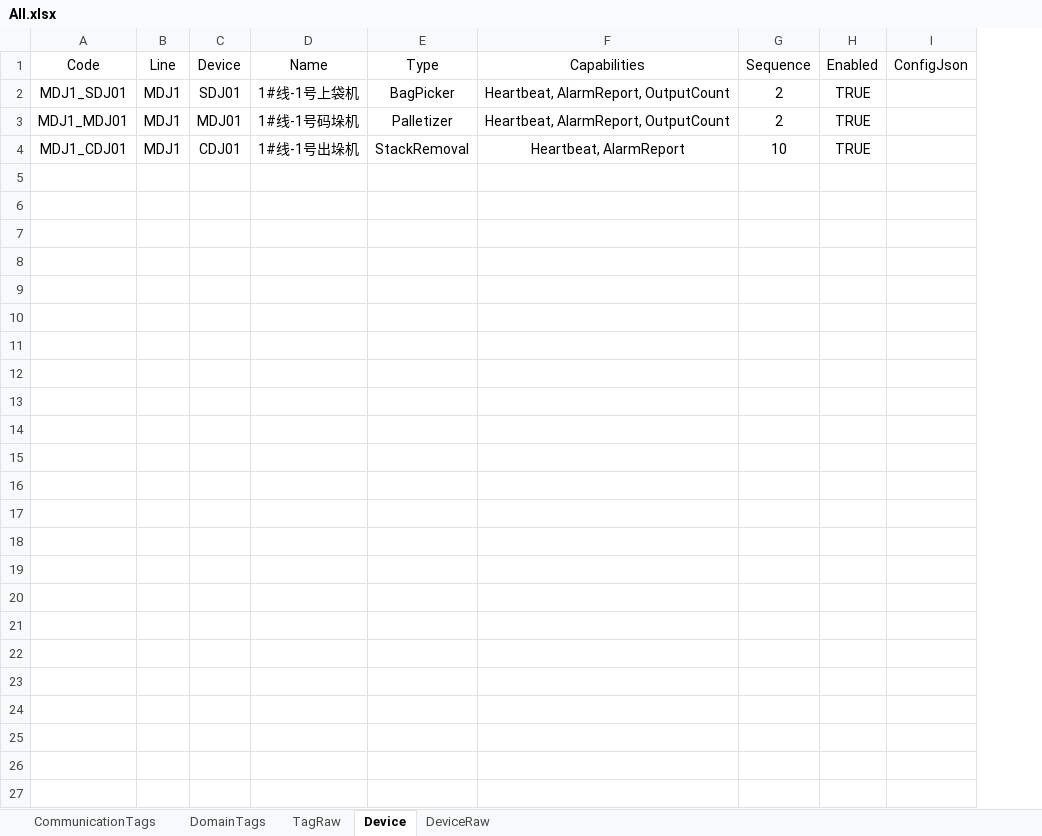
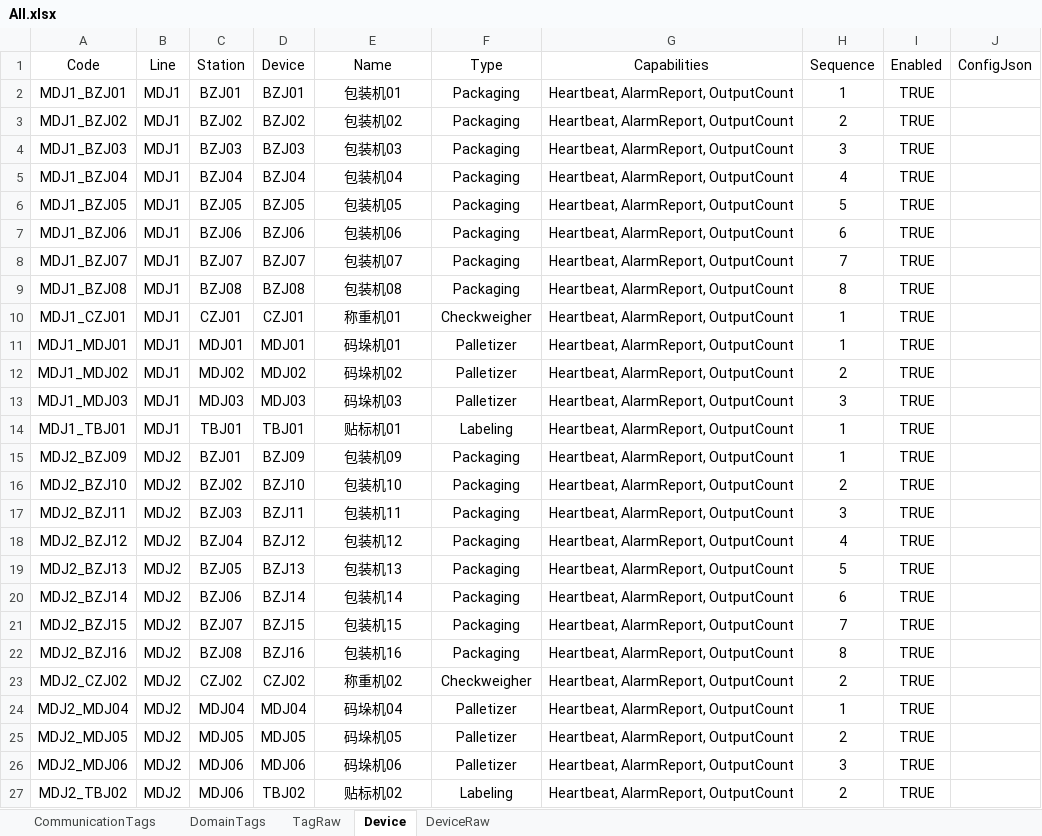
Before and after one commit to Stephenxxshi/UpperDemo, an Excel workbook: src/Plant01.Upper.Infrastructure/Configs/All.xlsx, sheet Device, drawn as a sheet; values as stored, in another font and other column widths than the file's, no borders; removed rows and columns are numbered as before the commit, all else as after; the diff names each change by its address in the sheet, - before the commit and + after, or states it on an @@ line.

```diff
--- a/src/Plant01.Upper.Infrastructure/Configs/All.xlsx (sheet Device)
+++ b/src/Plant01.Upper.Infrastructure/Configs/All.xlsx (sheet Device)
+column C (Station), row 3: BZJ02; row 11: MDJ01
+row 2: MDJ1_BZJ01 | MDJ1 | BZJ01 | BZJ01 | 包装机01 | Packaging | Heartbeat, AlarmReport, OutputCount | 1 | TRUE
-A3 (Code): MDJ1_SDJ01
+A3 (Code): MDJ1_BZJ02
-D3 (Device): SDJ01
+D3 (Device): BZJ02
-E3 (Name): 1#线-1号上袋机
+E3 (Name): 包装机02
-F3 (Type): BagPicker
+F3 (Type): Packaging
+row 4: MDJ1_BZJ03 | MDJ1 | BZJ03 | BZJ03 | 包装机03 | Packaging | Heartbeat, AlarmReport, OutputCount | 3 | TRUE
+row 5: MDJ1_BZJ04 | MDJ1 | BZJ04 | BZJ04 | 包装机04 | Packaging | Heartbeat, AlarmReport, OutputCount | 4 | TRUE
+row 6: MDJ1_BZJ05 | MDJ1 | BZJ05 | BZJ05 | 包装机05 | Packaging | Heartbeat, AlarmReport, OutputCount | 5 | TRUE
+row 7: MDJ1_BZJ06 | MDJ1 | BZJ06 | BZJ06 | 包装机06 | Packaging | Heartbeat, AlarmReport, OutputCount | 6 | TRUE
+row 8: MDJ1_BZJ07 | MDJ1 | BZJ07 | BZJ07 | 包装机07 | Packaging | Heartbeat, AlarmReport, OutputCount | 7 | TRUE
+row 9: MDJ1_BZJ08 | MDJ1 | BZJ08 | BZJ08 | 包装机08 | Packaging | Heartbeat, AlarmReport, OutputCount | 8 | TRUE
+row 10: MDJ1_CZJ01 | MDJ1 | CZJ01 | CZJ01 | 称重机01 | Checkweigher | Heartbeat, AlarmReport, OutputCount | 1 | TRUE
-E11 (Name): 1#线-1号码垛机
+E11 (Name): 码垛机01
-H11 (Sequence): 2
+H11 (Sequence): 1
-row 4: MDJ1_CDJ01 | MDJ1 | CDJ01 | 1#线-1号出垛机 | StackRemoval | Heartbeat, AlarmReport | 10 | TRUE
+row 12: MDJ1_MDJ02 | MDJ1 | MDJ02 | MDJ02 | 码垛机02 | Palletizer | Heartbeat, AlarmReport, OutputCount | 2 | TRUE
+row 13: MDJ1_MDJ03 | MDJ1 | MDJ03 | MDJ03 | 码垛机03 | Palletizer | Heartbeat, AlarmReport, OutputCount | 3 | TRUE
+row 14: MDJ1_TBJ01 | MDJ1 | TBJ01 | TBJ01 | 贴标机01 | Labeling | Heartbeat, AlarmReport, OutputCount | 1 | TRUE
+row 15: MDJ2_BZJ09 | MDJ2 | BZJ01 | BZJ09 | 包装机09 | Packaging | Heartbeat, AlarmReport, OutputCount | 1 | TRUE
+row 16: MDJ2_BZJ10 | MDJ2 | BZJ02 | BZJ10 | 包装机10 | Packaging | Heartbeat, AlarmReport, OutputCount | 2 | TRUE
+row 17: MDJ2_BZJ11 | MDJ2 | BZJ03 | BZJ11 | 包装机11 | Packaging | Heartbeat, AlarmReport, OutputCount | 3 | TRUE
+row 18: MDJ2_BZJ12 | MDJ2 | BZJ04 | BZJ12 | 包装机12 | Packaging | Heartbeat, AlarmReport, OutputCount | 4 | TRUE
+row 19: MDJ2_BZJ13 | MDJ2 | BZJ05 | BZJ13 | 包装机13 | Packaging | Heartbeat, AlarmReport, OutputCount | 5 | TRUE
+row 20: MDJ2_BZJ14 | MDJ2 | BZJ06 | BZJ14 | 包装机14 | Packaging | Heartbeat, AlarmReport, OutputCount | 6 | TRUE
+row 21: MDJ2_BZJ15 | MDJ2 | BZJ07 | BZJ15 | 包装机15 | Packaging | Heartbeat, AlarmReport, OutputCount | 7 | TRUE
+row 22: MDJ2_BZJ16 | MDJ2 | BZJ08 | BZJ16 | 包装机16 | Packaging | Heartbeat, AlarmReport, OutputCount | 8 | TRUE
+row 23: MDJ2_CZJ02 | MDJ2 | CZJ02 | CZJ02 | 称重机02 | Checkweigher | Heartbeat, AlarmReport, OutputCount | 2 | TRUE
+row 24: MDJ2_MDJ04 | MDJ2 | MDJ04 | MDJ04 | 码垛机04 | Palletizer | Heartbeat, AlarmReport, OutputCount | 1 | TRUE
+row 25: MDJ2_MDJ05 | MDJ2 | MDJ05 | MDJ05 | 码垛机05 | Palletizer | Heartbeat, AlarmReport, OutputCount | 2 | TRUE
+row 26: MDJ2_MDJ06 | MDJ2 | MDJ06 | MDJ06 | 码垛机06 | Palletizer | Heartbeat, AlarmReport, OutputCount | 3 | TRUE
+row 27: MDJ2_TBJ02 | MDJ2 | MDJ06 | TBJ02 | 贴标机02 | Labeling | Heartbeat, AlarmReport, OutputCount | 2 | TRUE
```
Also changed, not shown: sheet DeviceRaw, sheet TagRaw, formulas that keep their value, 10 other files.
